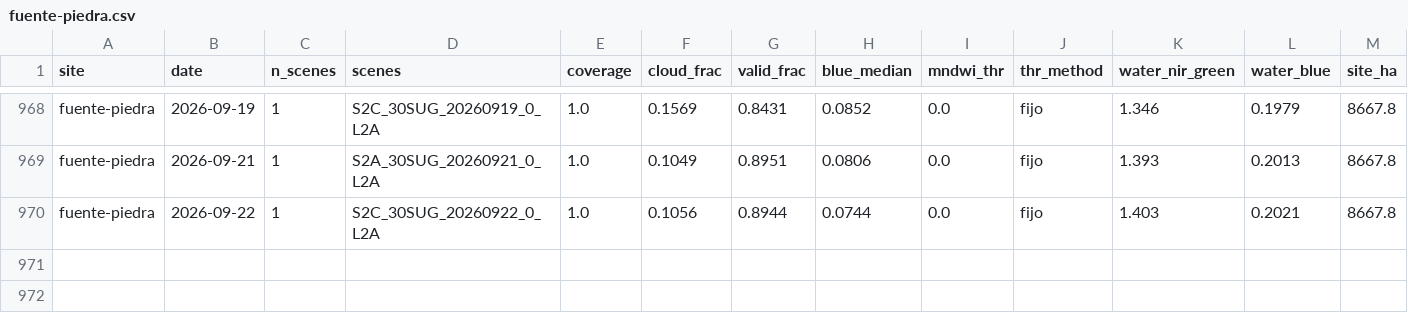
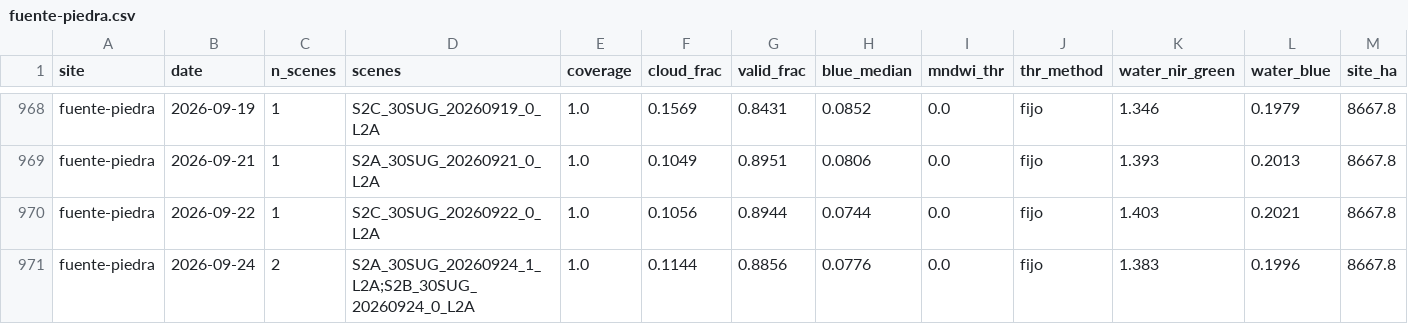
Before and after one commit to Asensio94/vigilancia-humedales, a CSV file: data/series/fuente-piedra.csv, drawn as a sheet; only a part is shown, gaps mark what is left out; rows hold the shown columns only; the diff names each change by its address in the sheet, - before the commit and + after, or states it on an @@ line.

```diff
--- a/data/series/fuente-piedra.csv
+++ b/data/series/fuente-piedra.csv
+row 971: fuente-piedra | 2026-09-24 | 2 | S2A_30SUG_20260924_1_L2A;S2B_30SUG_20260924_0_L2A | 1.0 | 0.1144 | 0.8856 | 0.0776 | 0.0 | fijo | 1.383 | 0.1996 | 8667.8
```
Also changed, not shown: data/series/donana.csv, data/series/gallocanta.csv, 2 other files.
